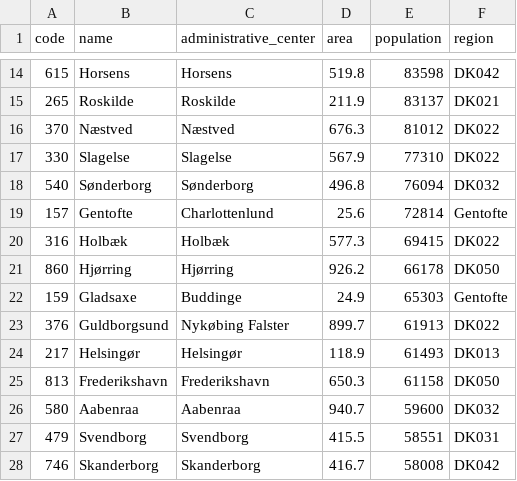
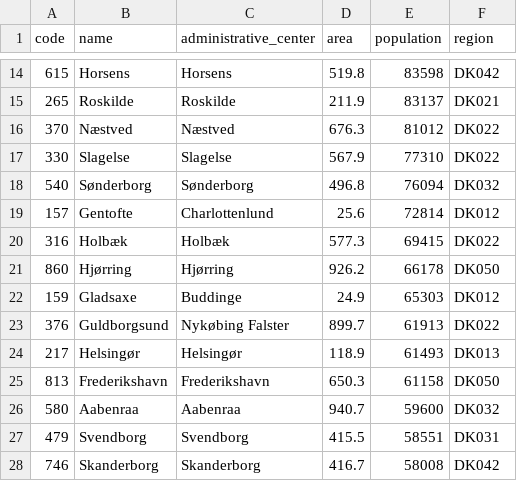
Before and after one commit to TYMichaelsen/covid19, a TSV file: bi_system/stable_dims/municipalities.tsv, drawn as a sheet; only a part is shown, gaps mark what is left out.

```diff
--- a/bi_system/stable_dims/municipalities.tsv
+++ b/bi_system/stable_dims/municipalities.tsv
@@ -18,6 +18,6 @@ code	name	administrative_center	area	population	region
 540	Sønderborg	Sønderborg	496.8	76094	DK032
-157	Gentofte	Charlottenlund	25.6	72814	Gentofte
+157	Gentofte	Charlottenlund	25.6	72814	DK012
 316	Holbæk	Holbæk	577.3	69415	DK022
 860	Hjørring	Hjørring	926.2	66178	DK050
-159	Gladsaxe	Buddinge	24.9	65303	Gentofte
+159	Gladsaxe	Buddinge	24.9	65303	DK012
 376	Guldborgsund	Nykøbing Falster	899.7	61913	DK022
```
Also changed, not shown: 1 other file.
